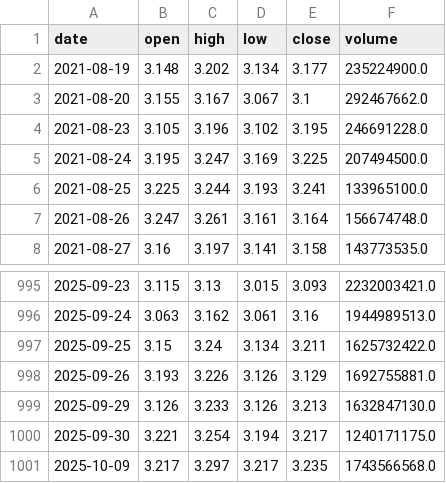
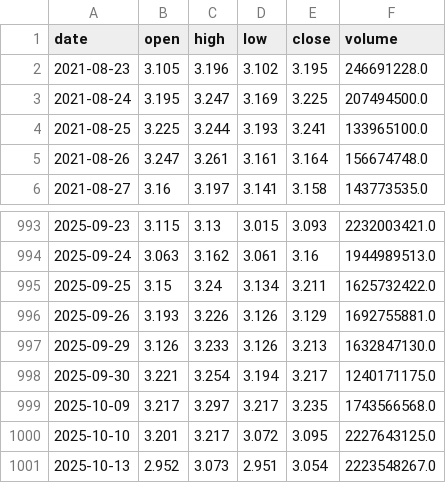
Before and after one commit to yujy1970/EarnSync, a CSV file: stock-backtest-system/backend/data/cn/399006.SZ.csv, drawn as a sheet; only a part is shown, gaps mark what is left out; removed rows and columns are numbered as before the commit, all else as after; the diff names each change by its address in the sheet, - before the commit and + after, or states it on an @@ line.

```diff
--- a/stock-backtest-system/backend/data/cn/399006.SZ.csv
+++ b/stock-backtest-system/backend/data/cn/399006.SZ.csv
-row 2: 2021-08-19 | 3.148 | 3.202 | 3.134 | 3.177 | 235224900.0
-row 3: 2021-08-20 | 3.155 | 3.167 | 3.067 | 3.1 | 292467662.0
+row 1000: 2025-10-10 | 3.201 | 3.217 | 3.072 | 3.095 | 2227643125.0
+row 1001: 2025-10-13 | 2.952 | 3.073 | 2.951 | 3.054 | 2223548267.0
```
Also changed, not shown: stock-backtest-system/backend/data/cn/000001.SH.csv, stock-backtest-system/backend/data/cn/000300.SH.csv, 5 other files.
